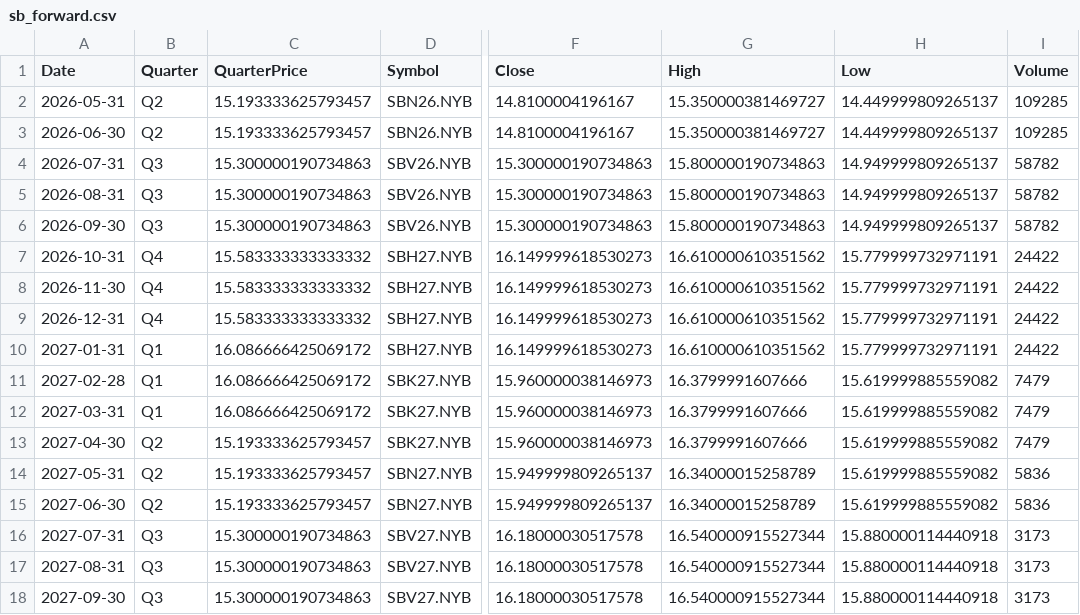
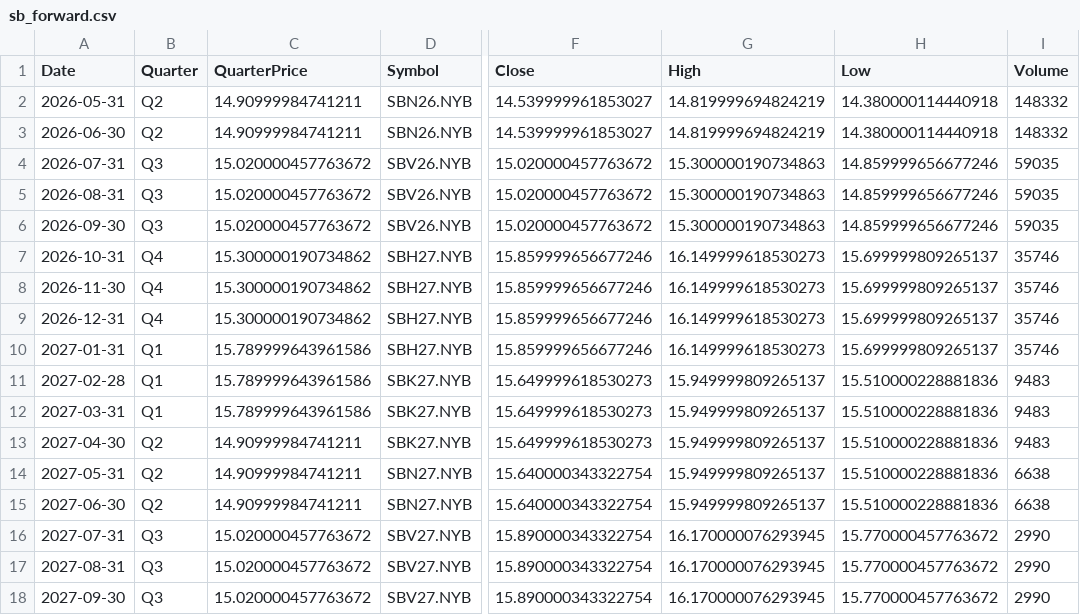
Before and after one commit to ViruAgrawal/sugar11-pipeline, a CSV file: sb_forward.csv, drawn as a sheet; only a part is shown, gaps mark what is left out; the diff covers the shown part only; the diff names each change by its address in the sheet, - before the commit and + after, or states it on an @@ line.

```diff
--- a/sb_forward.csv
+++ b/sb_forward.csv
-C2:C3 (QuarterPrice): 15.193333625793457
+C2:C3 (QuarterPrice): 14.90999984741211
-F2:F3 (Close): 14.8100004196167
+F2:F3 (Close): 14.539999961853027
-G2:G3 (High): 15.350000381469727
+G2:G3 (High): 14.819999694824219
-H2:H3 (Low): 14.449999809265137
+H2:H3 (Low): 14.380000114440918
-I2:I3 (Volume): 109285
+I2:I3 (Volume): 148332
-C4:C6 (QuarterPrice): 15.300000190734863
+C4:C6 (QuarterPrice): 15.020000457763672
-F4:F6 (Close): 15.300000190734863
+F4:F6 (Close): 15.020000457763672
-G4:G6 (High): 15.800000190734863
+G4:G6 (High): 15.300000190734863
-H4:H6 (Low): 14.949999809265137
+H4:H6 (Low): 14.859999656677246
-I4:I6 (Volume): 58782
+I4:I6 (Volume): 59035
-C7:C9 (QuarterPrice): 15.583333333333332
+C7:C9 (QuarterPrice): 15.300000190734862
-F7:F10 (Close): 16.149999618530273
+F7:F10 (Close): 15.859999656677246
-G7:G10 (High): 16.610000610351562
+G7:G10 (High): 16.149999618530273
-H7:H10 (Low): 15.779999732971191
+H7:H10 (Low): 15.699999809265137
-I7:I10 (Volume): 24422
+I7:I10 (Volume): 35746
-C10:C12 (QuarterPrice): 16.086666425069172
+C10:C12 (QuarterPrice): 15.789999643961586
-F11:F13 (Close): 15.960000038146973
+F11:F13 (Close): 15.649999618530273
-G11:G13 (High): 16.3799991607666
+G11:G13 (High): 15.949999809265137
-H11:H15 (Low): 15.619999885559082
+H11:H15 (Low): 15.510000228881836
-I11:I13 (Volume): 7479
+I11:I13 (Volume): 9483
-C13:C15 (QuarterPrice): 15.193333625793457
+C13:C15 (QuarterPrice): 14.90999984741211
-F14:F15 (Close): 15.949999809265137
+F14:F15 (Close): 15.640000343322754
-G14:G15 (High): 16.34000015258789
+G14:G15 (High): 15.949999809265137
-I14:I15 (Volume): 5836
+I14:I15 (Volume): 6638
-C16:C18 (QuarterPrice): 15.300000190734863
+C16:C18 (QuarterPrice): 15.020000457763672
-F16:F18 (Close): 16.18000030517578
+F16:F18 (Close): 15.890000343322754
-G16:G18 (High): 16.540000915527344
+G16:G18 (High): 16.170000076293945
-H16:H18 (Low): 15.880000114440918
+H16:H18 (Low): 15.770000457763672
-I16:I18 (Volume): 3173
+I16:I18 (Volume): 2990
```
Also changed, not shown: 82 edited cells elsewhere in this file, cadusd_forwards.csv, cadusd_spot.csv, 2 other files.
